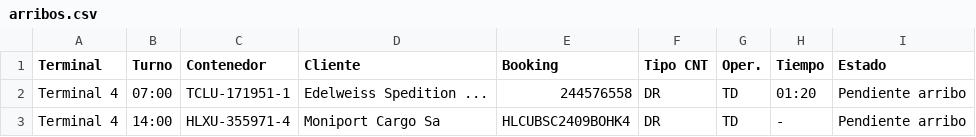
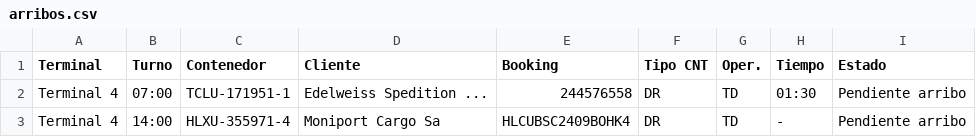
Before and after one commit to marajadesantelmo/dassa_operativo_stream, a CSV file: data/arribos.csv, drawn as a sheet.

```diff
--- a/data/arribos.csv
+++ b/data/arribos.csv
@@ -1,3 +1,3 @@
 Terminal,Turno,Contenedor,Cliente,Booking,Tipo CNT,Oper.,Tiempo,Estado
-Terminal 4,07:00 ,TCLU-171951-1,Edelweiss Spedition ...,244576558,DR,TD,01:20,Pendiente arribo
+Terminal 4,07:00 ,TCLU-171951-1,Edelweiss Spedition ...,244576558,DR,TD,01:30,Pendiente arribo
 Terminal 4,14:00 ,HLXU-355971-4,Moniport Cargo Sa,HLCUBSC2409BOHK4,DR,TD,-,Pendiente arribo
```
Also changed, not shown: data/existente_plz.csv, data/pendiente_desconsolidar.csv.
